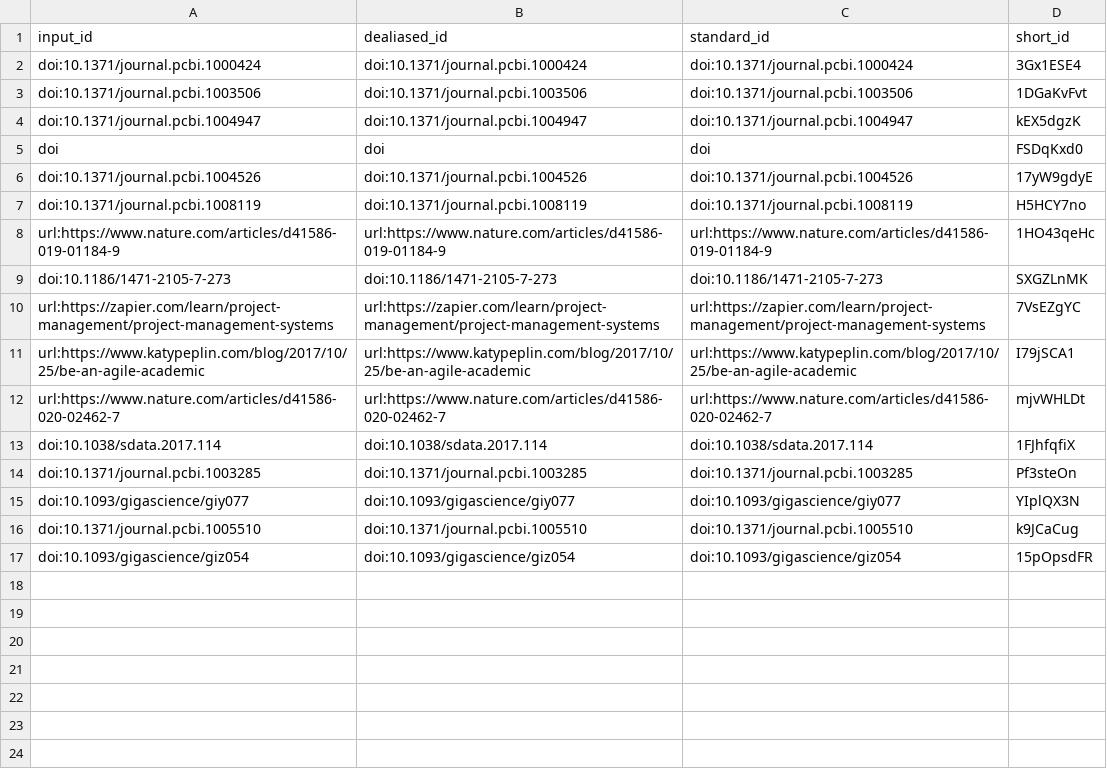
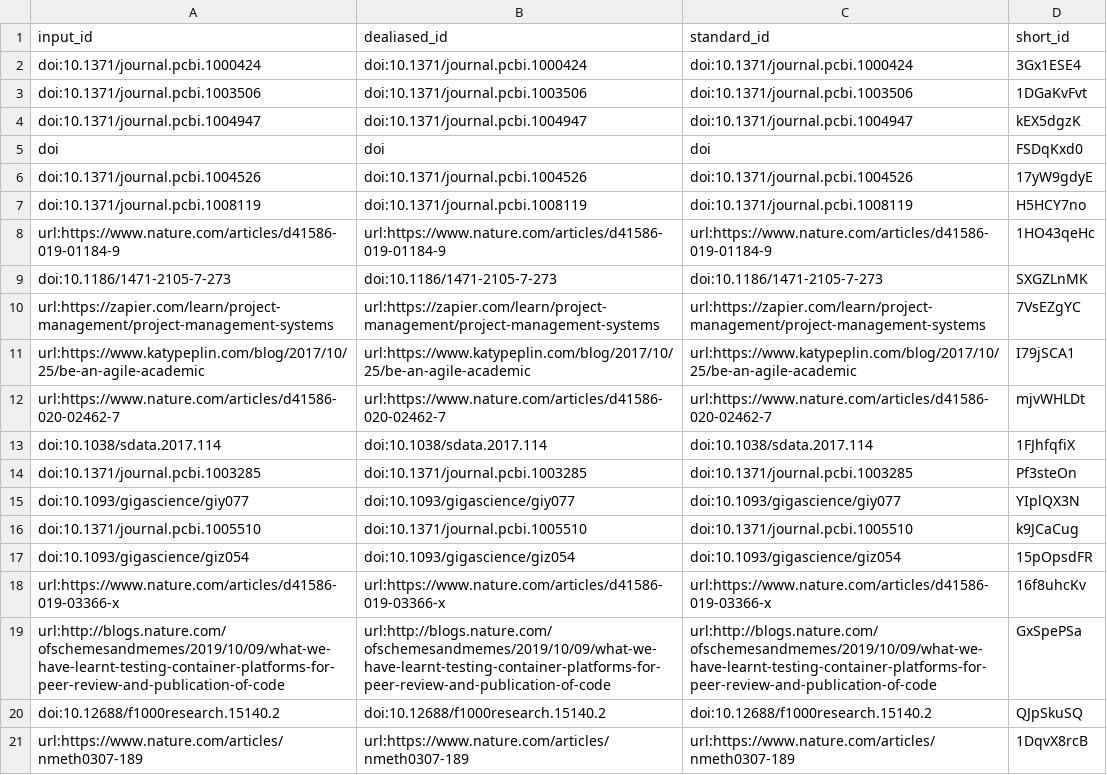
Before and after one commit to lubianat/codigobonito, a TSV file: citations.tsv, drawn as a sheet.

Commit message:
text: Add notes on containers [ci skip]
This build is based on
https://github.com/lubianat/codigobonito/commit/6f471ffded241b345c1a03004d0c9f0bd51de59d.

This commit was created by the following CI build and job:
https://github.com/lubianat/codigobonito/commit/6f471ffded241b345c1a03004d0c9f0bd51de59d/checks
https://github.com/lubianat/codigobonito/runs/334899529

```diff
--- a/citations.tsv
+++ b/citations.tsv
@@ -17 +17,5 @@ doi:10.1371/journal.pcbi.1005510	doi:10.1371/journal.pcbi.1005510	doi:10.1371/jo
 doi:10.1093/gigascience/giz054	doi:10.1093/gigascience/giz054	doi:10.1093/gigascience/giz054	15pOpsdFR
+url:https://www.nature.com/articles/d41586-019-03366-x	url:https://www.nature.com/articles/d41586-019-03366-x	url:https://www.nature.com/articles/d41586-019-03366-x	16f8uhcKv
+url:http://blogs.nature.com/ofschemesandmemes/2019/10/09/what-we-have-learnt-testing-container-platforms-for-peer-review-and-publication-of-code	url:http://blogs.nature.com/ofschemesandmemes/2019/10/09/what-we-have-learnt-testing-container-platforms-for-peer-review-and-publication-of-code	url:http://blogs.nature.com/ofschemesandmemes/2019/10/09/what-we-have-learnt-testing-container-platforms-for-peer-review-and-publication-of-code	GxSpePSa
+doi:10.12688/f1000research.15140.2	doi:10.12688/f1000research.15140.2	doi:10.12688/f1000research.15140.2	QJpSkuSQ
+url:https://www.nature.com/articles/nmeth0307-189	url:https://www.nature.com/articles/nmeth0307-189	url:https://www.nature.com/articles/nmeth0307-189	1DqvX8rcB
```
Also changed, not shown: 7 other files.
